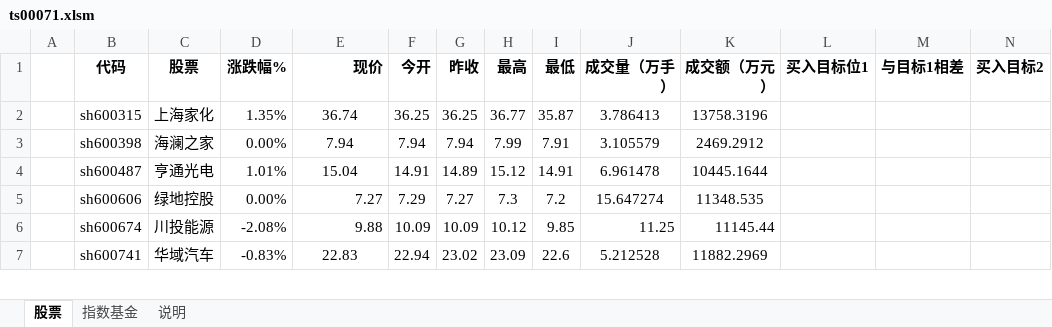
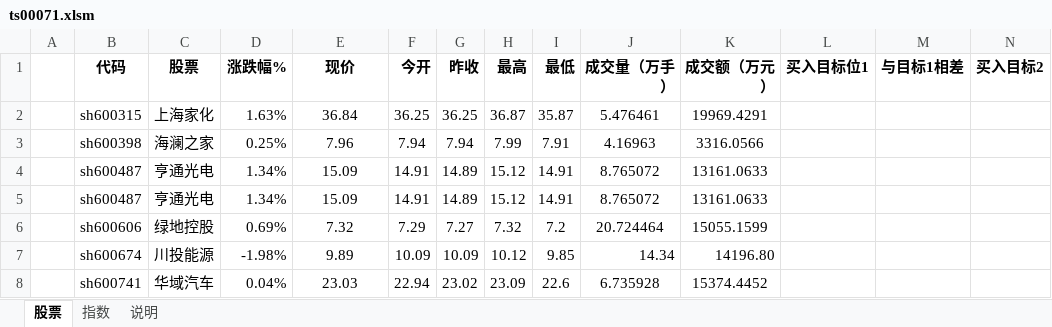
Before and after one commit to aaronrongan/MyTSSnippets, an Excel workbook: ts00071.xlsm, sheet 股票, drawn as a sheet; only a part is shown; values as stored, in another font and other column widths than the file's, no borders; charts and pictures and conditional formats not drawn; addresses are those after the commit; rows hold the shown columns only; the diff covers the shown part only; the diff names each change by its address in the sheet, - before the commit and + after, or states it on an @@ line.

```diff
--- a/ts00071.xlsm (sheet 股票)
+++ b/ts00071.xlsm (sheet 股票)
-sheet tab: 指数基金
+sheet tab: 指数
-E1 alignment: right
+E1 alignment: center
-D2 (涨跌幅%): 1.35%
+D2 (涨跌幅%): 1.63%
-E2 (现价): 36.74
+E2 (现价): 36.84
-H2 (最高): 36.77
+H2 (最高): 36.87
-J2 (成交量（万手）): 3.786413
+J2 (成交量（万手）): 5.476461
-K2 (成交额（万元）): 13758.3196
+K2 (成交额（万元）): 19969.4291
-D3 (涨跌幅%): 0.00%
+D3 (涨跌幅%): 0.25%
-E3 (现价): 7.94
+E3 (现价): 7.96
-J3 (成交量（万手）): 3.105579
+J3 (成交量（万手）): 4.16963
-K3 (成交额（万元）): 2469.2912
+K3 (成交额（万元）): 3316.0566
-D4 (涨跌幅%): 1.01%
+D4 (涨跌幅%): 1.34%
-E4 (现价): 15.04
+E4 (现价): 15.09
-J4 (成交量（万手）): 6.961478
+J4 (成交量（万手）): 8.765072
-K4 (成交额（万元）): 10445.1644
+K4 (成交额（万元）): 13161.0633
+row 5:  | sh600487 | 亨通光电 | 1.34% | 15.09 | 14.91 | 14.89 | 15.12 | 14.91 | 8.765072 | 13161.0633
-D6 (涨跌幅%): 0.00%
+D6 (涨跌幅%): 0.69%
-E6 (现价): 7.27
+E6 (现价): 7.32
-E6:E7 alignment: right
+E6:E7 alignment: center
-H6 (最高): 7.3
+H6 (最高): 7.32
-J6 (成交量（万手）): 15.647274
+J6 (成交量（万手）): 20.724464
-K6 (成交额（万元）): 11348.535
+K6 (成交额（万元）): 15055.1599
-D7 (涨跌幅%): -2.08%
+D7 (涨跌幅%): -1.98%
-E7 (现价): 9.88
+E7 (现价): 9.89
-J7 (成交量（万手）): 11.25
+J7 (成交量（万手）): 14.34
-K7 (成交额（万元）): 11145.44
+K7 (成交额（万元）): 14196.80
-D8 (涨跌幅%): -0.83%
+D8 (涨跌幅%): 0.04%
-E8 (现价): 22.83
+E8 (现价): 23.03
-J8 (成交量（万手）): 5.212528
+J8 (成交量（万手）): 6.735928
-K8 (成交额（万元）): 11882.2969
+K8 (成交额（万元）): 15374.4452
```
Also changed, not shown: 18 removed rows, 74 edited cells and cell formats elsewhere in this sheet, formulas that keep their value, charts or pictures, 4 other files.
